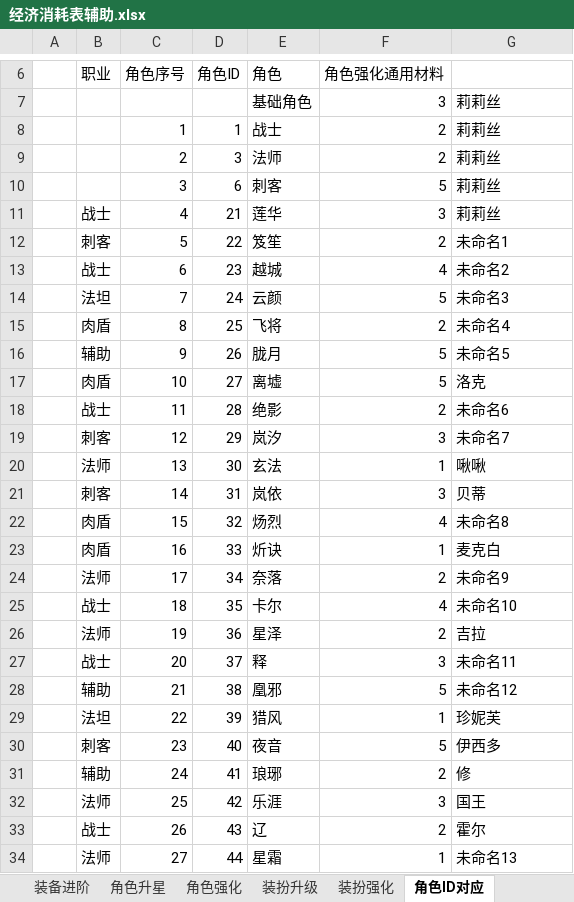
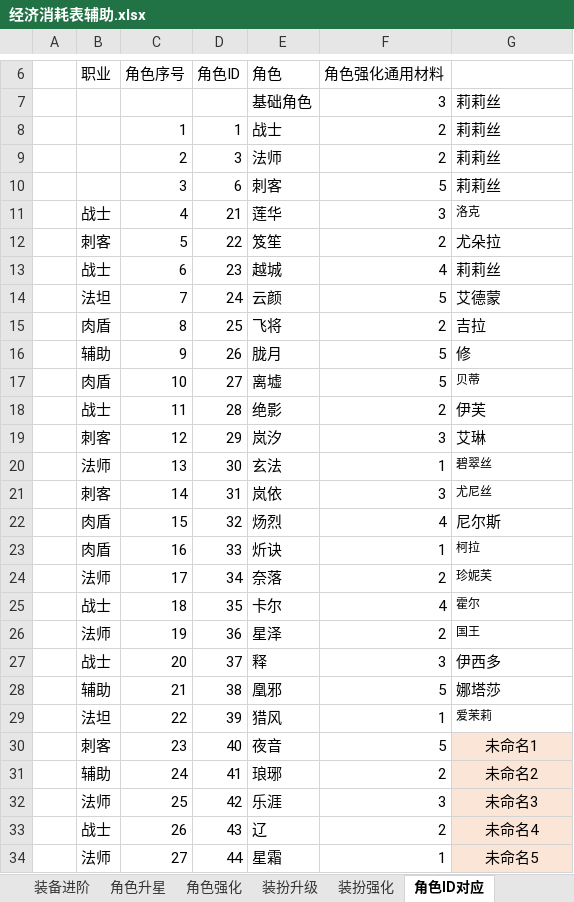
Before and after one commit to zhr277706781/XHCY, an Excel workbook: 辅助总表/经济消耗产出表/经济消耗表辅助.xlsx, sheet 角色ID对应, drawn as a sheet; only a part is shown, gaps mark what is left out; values as stored, in another font and other column widths than the file's, no borders; conditional formats not drawn; 1 other sheet too large or unreadable and not compared; the diff names each change by its address in the sheet, - before the commit and + after, or states it on an @@ line.

```diff
--- a/辅助总表/经济消耗产出表/经济消耗表辅助.xlsx (sheet 角色ID对应)
+++ b/辅助总表/经济消耗产出表/经济消耗表辅助.xlsx (sheet 角色ID对应)
-G11: 莉莉丝
+G11: 洛克
@@ G11 text size: smaller @@
-G12: 未命名1
+G12: 尤朵拉
-G13: 未命名2
+G13: 莉莉丝
-G14: 未命名3
+G14: 艾德蒙
-G15: 未命名4
+G15: 吉拉
-G16: 未命名5
+G16: 修
-G17: 洛克
+G17: 贝蒂
@@ G17 text size: smaller @@
-G18: 未命名6
+G18: 伊芙
-G19: 未命名7
+G19: 艾琳
-G20: 啾啾
+G20: 碧翠丝
@@ G20:G21 text size: smaller @@
-G21: 贝蒂
+G21: 尤尼丝
-G22: 未命名8
+G22: 尼尔斯
-G23: 麦克白
+G23: 柯拉
@@ G23:G26 text size: smaller @@
-G24: 未命名9
+G24: 珍妮芙
-G25: 未命名10
+G25: 霍尔
-G26: 吉拉
+G26: 国王
-G27: 未命名11
+G27: 伊西多
-G28: 未命名12
+G28: 娜塔莎
-G29: 珍妮芙
+G29: 爱茉莉
@@ G29 text size: smaller @@
-G30: 伊西多
+G30: 未命名1
@@ G30:G34 fill: none → #FBE5D6, alignment: left → center @@
-G31: 修
+G31: 未命名2
-G32: 国王
+G32: 未命名3
-G33: 霍尔
+G33: 未命名4
-G34: 未命名13
+G34: 未命名5
```
Also changed, not shown: sheet 角色升星, sheet 物品对应表, 辅助总表/奖励配置辅助表/抽卡奖励辅助表.xlsx, 辅助总表/战斗配置辅助表/new深渊战斗配置辅助表副本 2.xlsx, 28 other files.
